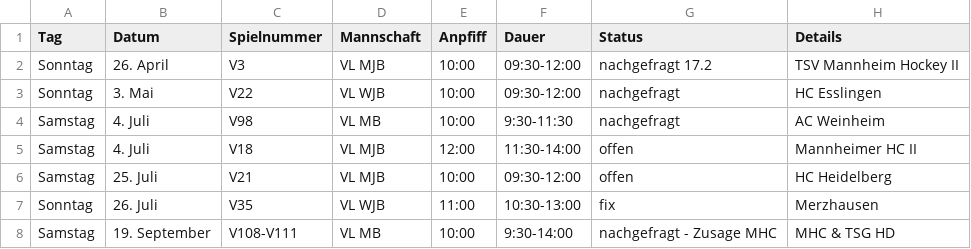
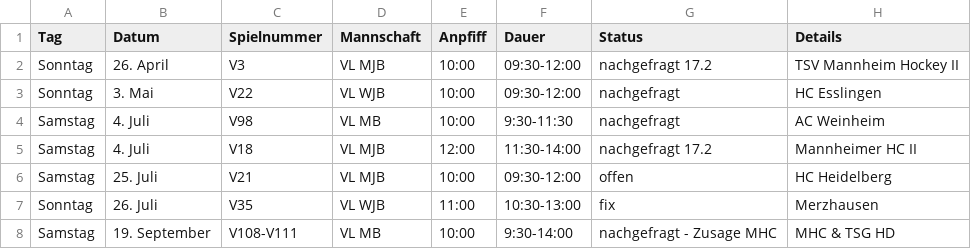
Before and after one commit to feldsaison/ka_feldsaison_2019, a CSV file: 2020/planung.csv, drawn as a sheet.

Commit message:
Update planung.csv

```diff
--- a/2020/planung.csv
+++ b/2020/planung.csv
@@ -4,3 +4,3 @@ Sonntag,3. Mai, V22, VL WJB,10:00,09:30-12:00, nachgefragt, HC Esslingen
 Samstag, 4. Juli, V98, VL MB, 10:00, 9:30-11:30, nachgefragt, AC Weinheim
-Samstag, 4. Juli, V18, VL MJB, 12:00, 11:30-14:00, offen, Mannheimer HC II				
+Samstag, 4. Juli, V18, VL MJB, 12:00, 11:30-14:00, nachgefragt 17.2, Mannheimer HC II				
 Samstag,25. Juli, V21, VL MJB, 10:00, 09:30-12:00, offen, HC Heidelberg
```
